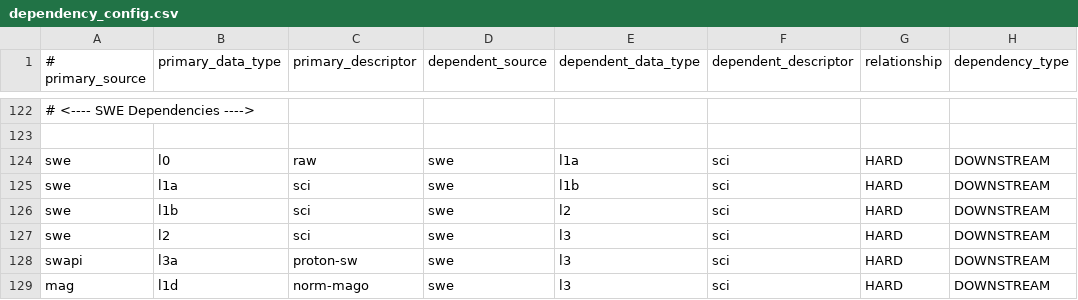
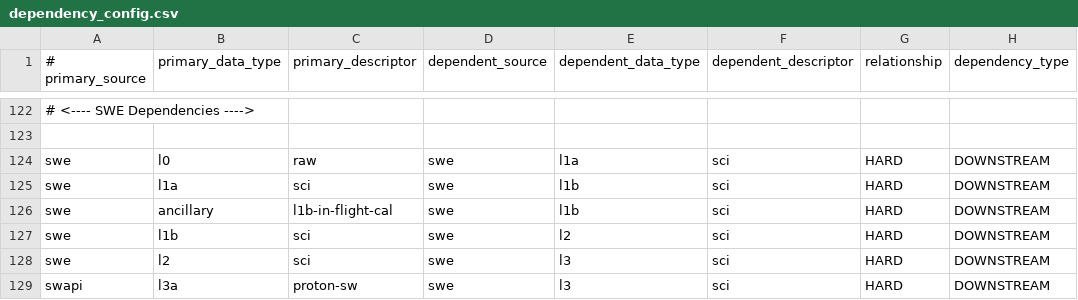
Before and after one commit to laspsandoval/sds-data-manager, a CSV file: sds_data_manager/lambda_code/SDSCode/pipeline_lambdas/dependency_config.csv, drawn as a sheet; only a part is shown, gaps mark what is left out; the shorter side is filled out with more unchanged rows; the diff names each change by its address in the sheet, - before the commit and + after, or states it on an @@ line.

Commit message:
Adding SWE ancillary dependency (#476)

```diff
--- a/sds_data_manager/lambda_code/SDSCode/pipeline_lambdas/dependency_config.csv
+++ b/sds_data_manager/lambda_code/SDSCode/pipeline_lambdas/dependency_config.csv
+row 126: swe | ancillary | l1b-in-flight-cal | swe | l1b | sci | HARD | DOWNSTREAM
```
Also changed, not shown: 1 other file.
